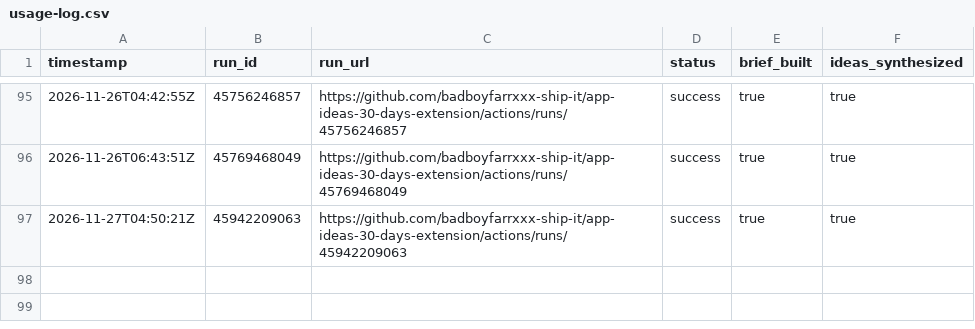
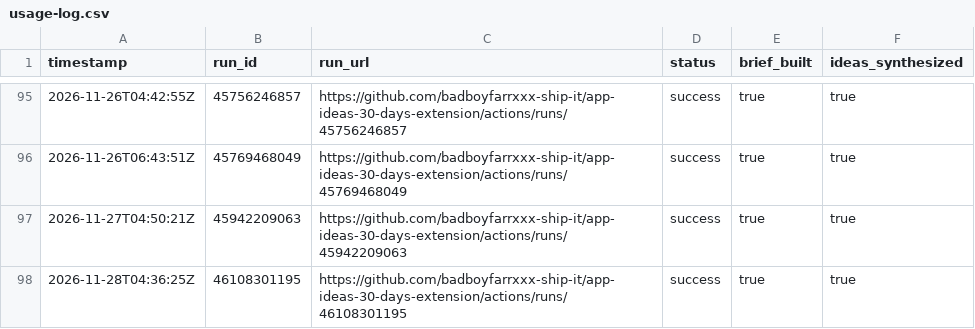
Before and after one commit to badboyfarrxxx-ship-it/app-ideas-30-days-extension, a CSV file: data/usage-log.csv, drawn as a sheet; only a part is shown, gaps mark what is left out.

```diff
--- a/data/usage-log.csv
+++ b/data/usage-log.csv
@@ -97 +97,2 @@ timestamp,run_id,run_url,status,brief_built,ideas_synthesized
 2026-11-27T04:50:21Z,45942209063,https://github.com/badboyfarrxxx-ship-it/app-ideas-30-days-extension/actions/runs/45942209063,success,true,true
+2026-11-28T04:36:25Z,46108301195,https://github.com/badboyfarrxxx-ship-it/app-ideas-30-days-extension/actions/runs/46108301195,success,true,true
```
